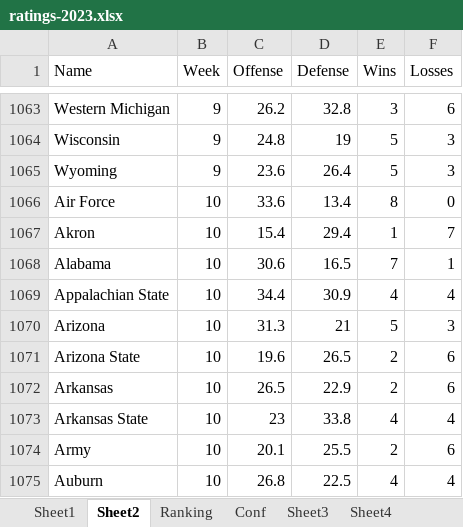
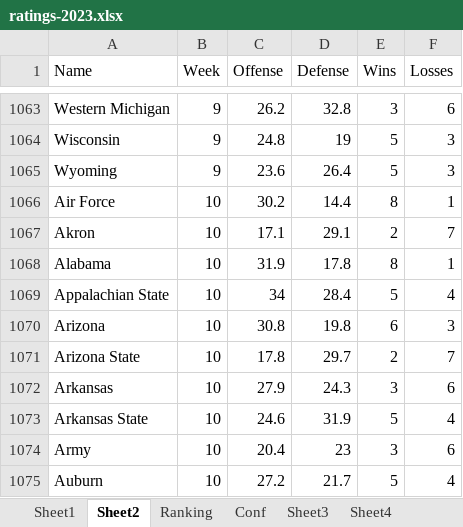
Before and after one commit to mike-mccomiskey/tvratings-cfbpredictions, an Excel workbook: ratings-2023.xlsx, sheet Sheet2, drawn as a sheet; only a part is shown, gaps mark what is left out; values as stored, in another font and other column widths than the file's, no borders; the diff covers the shown part only; the diff names each change by its address in the sheet, - before the commit and + after, or states it on an @@ line.

```diff
--- a/ratings-2023.xlsx (sheet Sheet2)
+++ b/ratings-2023.xlsx (sheet Sheet2)
-C1066 (Offense): 33.6
+C1066 (Offense): 30.2
-D1066 (Defense): 13.4
+D1066 (Defense): 14.4
-F1066 (Losses): 0
+F1066 (Losses): 1
-C1067 (Offense): 15.4
+C1067 (Offense): 17.1
-D1067 (Defense): 29.4
+D1067 (Defense): 29.1
-E1067 (Wins): 1
+E1067 (Wins): 2
-C1068 (Offense): 30.6
+C1068 (Offense): 31.9
-D1068 (Defense): 16.5
+D1068 (Defense): 17.8
-E1068 (Wins): 7
+E1068 (Wins): 8
-C1069 (Offense): 34.4
+C1069 (Offense): 34
-D1069 (Defense): 30.9
+D1069 (Defense): 28.4
-E1069 (Wins): 4
+E1069 (Wins): 5
-C1070 (Offense): 31.3
+C1070 (Offense): 30.8
-D1070 (Defense): 21
+D1070 (Defense): 19.8
-E1070 (Wins): 5
+E1070 (Wins): 6
-C1071 (Offense): 19.6
+C1071 (Offense): 17.8
-D1071 (Defense): 26.5
+D1071 (Defense): 29.7
-F1071 (Losses): 6
+F1071 (Losses): 7
-C1072 (Offense): 26.5
+C1072 (Offense): 27.9
-D1072 (Defense): 22.9
+D1072 (Defense): 24.3
-E1072 (Wins): 2
+E1072 (Wins): 3
-C1073 (Offense): 23
+C1073 (Offense): 24.6
-D1073 (Defense): 33.8
+D1073 (Defense): 31.9
-E1073 (Wins): 4
+E1073 (Wins): 5
-C1074 (Offense): 20.1
+C1074 (Offense): 20.4
-D1074 (Defense): 25.5
+D1074 (Defense): 23
-E1074 (Wins): 2
+E1074 (Wins): 3
-C1075 (Offense): 26.8
+C1075 (Offense): 27.2
-D1075 (Defense): 22.5
+D1075 (Defense): 21.7
-E1075 (Wins): 4
+E1075 (Wins): 5
```
Also changed, not shown: 133 added rows and 351 edited cells elsewhere in this sheet, sheet Sheet1, sheet Sheet4, sheet losses, sheet Sheet3, sheet wins, sheet defense, 2 more sheets, formulas that keep their value, 1 other file.
